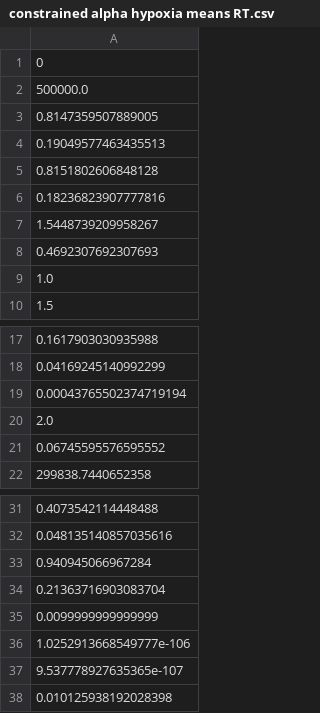
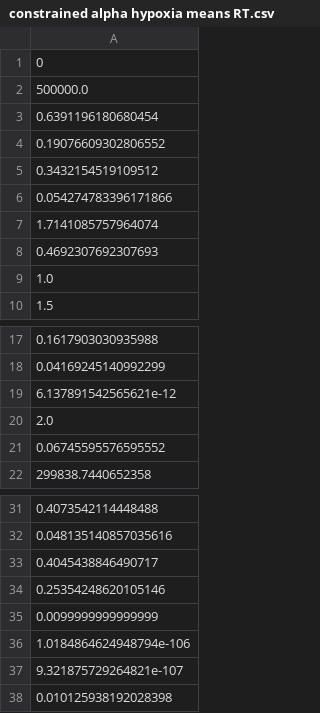
Before and after one commit to AllisonNg067/HypoxiaImmunoRTCode, a CSV file: constrained alpha hypoxia means RT.csv, drawn as a sheet; only a part is shown, gaps mark what is left out.

```diff
--- a/constrained alpha hypoxia means RT.csv
+++ b/constrained alpha hypoxia means RT.csv
@@ -2,7 +2,7 @@
 500000.0
-0.8147359507889005
-0.19049577463435513
-0.8151802606848128
-0.18236823907777816
-1.5448739209958267
+0.6391196180680454
+0.19076609302806552
+0.3432154519109512
+0.054274783396171866
+1.7141085757964074
 0.4692307692307693
@@ -18,3 +18,3 @@
 0.04169245140992299
-0.00043765502374719194
+6.137891542565621e-12
 2.0
@@ -32,7 +32,7 @@
 0.048135140857035616
-0.940945066967284
-0.21363716903083704
+0.4045438846490717
+0.25354248620105146
 0.0099999999999999
-1.0252913668549777e-106
-9.537778927635365e-107
+1.0184864624948794e-106
+9.321875729264821e-107
 0.010125938192028398
```
Also changed, not shown: constrained alpha hypoxia best parameters RT.csv, constrained alpha hypoxia errors RT.csv, 14 other files.
